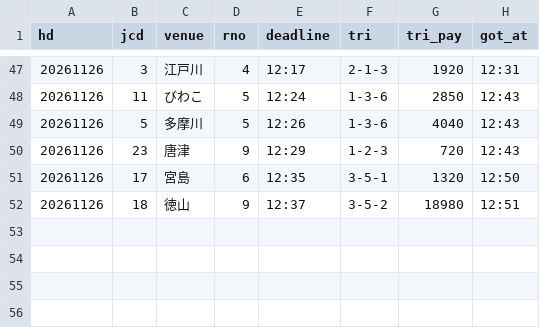
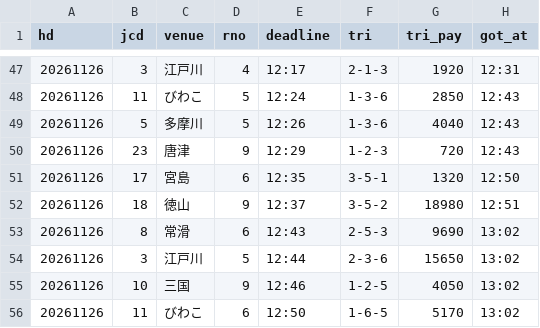
Before and after one commit to pocha2525/boatrace-ai, a CSV file: logs/results_20261126.csv, drawn as a sheet; only a part is shown, gaps mark what is left out; the diff names each change by its address in the sheet, - before the commit and + after, or states it on an @@ line.

```diff
--- a/logs/results_20261126.csv
+++ b/logs/results_20261126.csv
+row 53: 20261126 | 8 | 常滑 | 6 | 12:43 | 2-5-3 | 9690 | 13:02
+row 54: 20261126 | 3 | 江戸川 | 5 | 12:44 | 2-3-6 | 15650 | 13:02
+row 55: 20261126 | 10 | 三国 | 9 | 12:46 | 1-2-5 | 4050 | 13:02
+row 56: 20261126 | 11 | びわこ | 6 | 12:50 | 1-6-5 | 5170 | 13:02
```
Also changed, not shown: logs/20261126.csv, logs/notify_20261126.csv.
